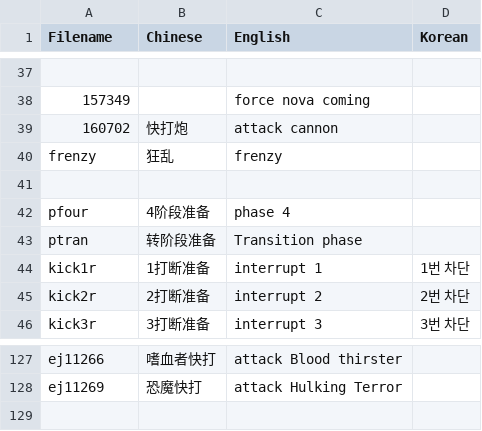
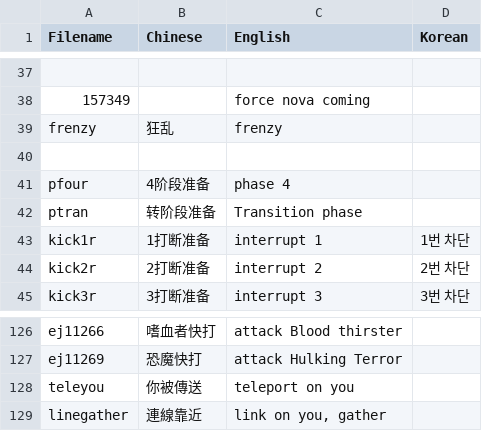
Before and after one commit to Mini-Dragon/DBM-VoicePack-Yike, a CSV file: voicelist.csv, drawn as a sheet; only a part is shown, gaps mark what is left out; removed rows and columns are numbered as before the commit, all else as after; the diff names each change by its address in the sheet, - before the commit and + after, or states it on an @@ line.

```diff
--- a/voicelist.csv
+++ b/voicelist.csv
-row 39: 160702 | 快打炮 | attack cannon
+row 128: teleyou | 你被傳送 | teleport on you
+row 129: linegather | 連線靠近 | link on you, gather
```
Also changed, not shown: 1 other file.
